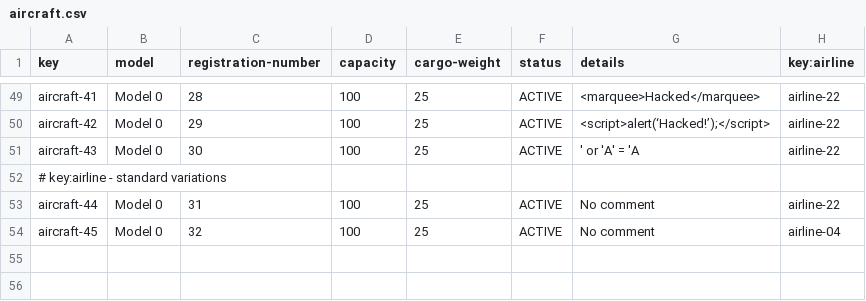
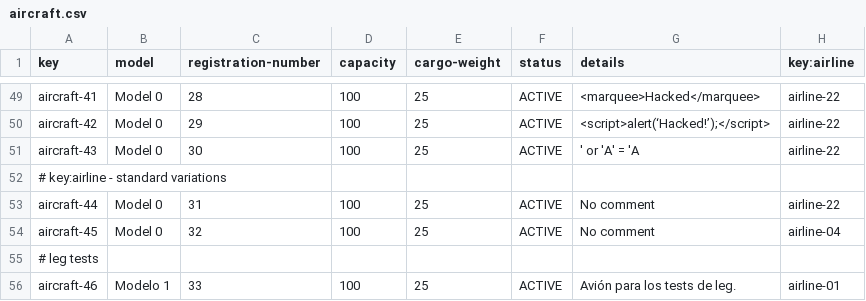
Before and after one commit to C1-058/Acme-ANS-D03, a CSV file: src/main/resources/WEB-INF/data/sample/aircraft.csv, drawn as a sheet; only a part is shown, gaps mark what is left out; the diff names each change by its address in the sheet, - before the commit and + after, or states it on an @@ line.

```diff
--- a/src/main/resources/WEB-INF/data/sample/aircraft.csv
+++ b/src/main/resources/WEB-INF/data/sample/aircraft.csv
+row 55: # leg tests
+row 56: aircraft-46 | Modelo 1 | 33 | 100 | 25 | ACTIVE | Avión para los tests de leg. | airline-01
```
Also changed, not shown: src/main/resources/WEB-INF/data/sample/airport.csv, src/main/resources/WEB-INF/data/sample/claim.csv, 3 other files.
